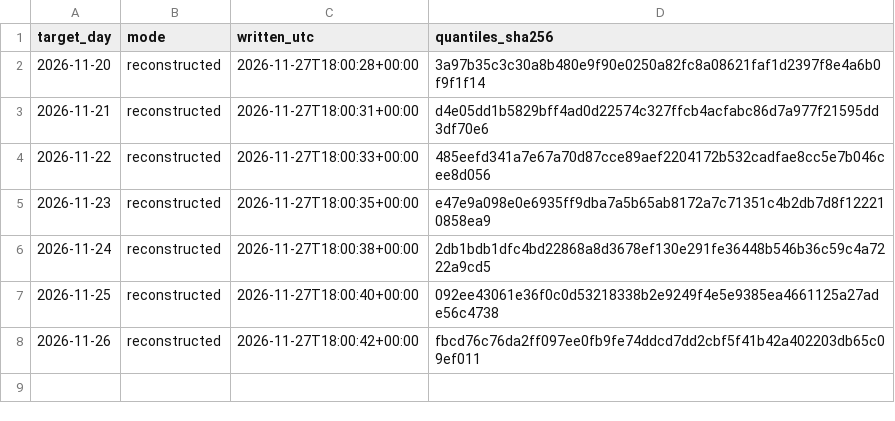
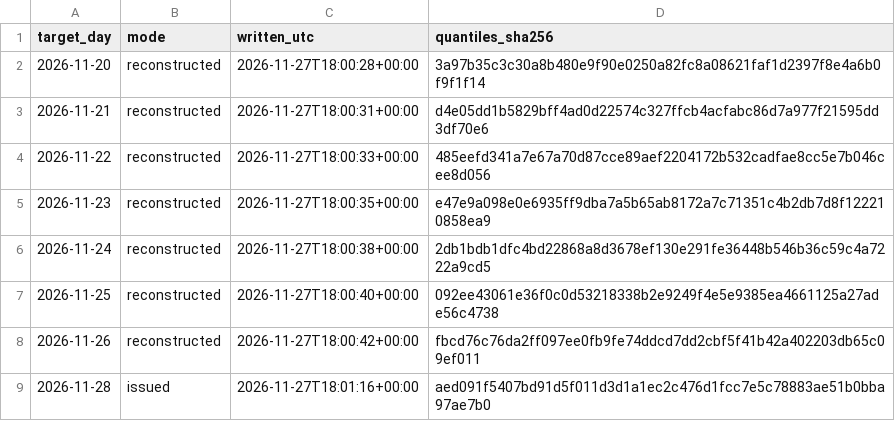
Before and after one commit to AndyMoran/gb-foundation-model-tests, a CSV file: imbalance_cost/calendar_quantiles/manifest.csv, drawn as a sheet.

Commit message:
Chronos-2 quantiles for 2026-11-28

```diff
--- a/imbalance_cost/calendar_quantiles/manifest.csv
+++ b/imbalance_cost/calendar_quantiles/manifest.csv
@@ -8 +8,2 @@ target_day,mode,written_utc,quantiles_sha256
 2026-11-26,reconstructed,2026-11-27T18:00:42+00:00,fbcd76c76da2ff097ee0fb9fe74ddcd7dd2cbf5f41b42a402203db65c09ef011
+2026-11-28,issued,2026-11-27T18:01:16+00:00,aed091f5407bd91d5f011d3d1a1ec2c476d1fcc7e5c78883ae51b0bba97ae7b0
```
Also changed, not shown: 2 other files.
